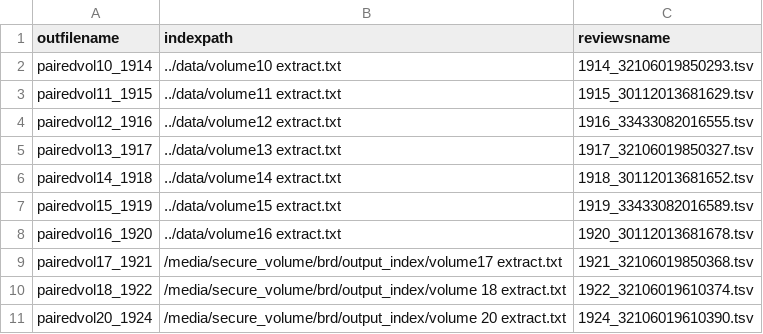
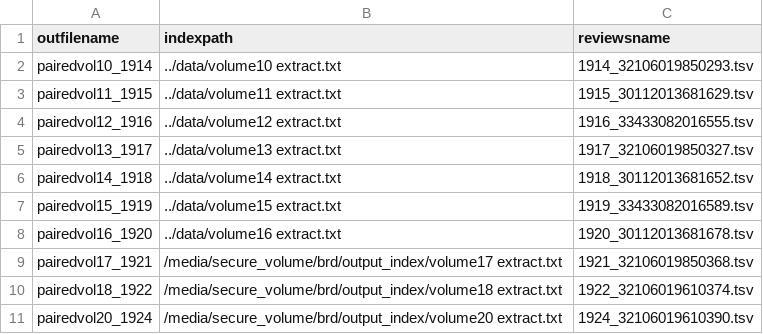
Before and after one commit to tedunderwood/reviews, a TSV file: brd/analysis/pairing_meta.tsv, drawn as a sheet.

Commit message:
automating the pairing

```diff
--- a/brd/analysis/pairing_meta.tsv
+++ b/brd/analysis/pairing_meta.tsv
@@ -9,3 +9,3 @@
 "pairedvol17_1921"	"/media/secure_volume/brd/output_index/volume17 extract.txt"	"1921_32106019850368.tsv"
-"pairedvol18_1922"	"/media/secure_volume/brd/output_index/volume 18 extract.txt"	"1922_32106019610374.tsv"
-"pairedvol20_1924"	"/media/secure_volume/brd/output_index/volume 20 extract.txt"	"1924_32106019610390.tsv"
+"pairedvol18_1922"	"/media/secure_volume/brd/output_index/volume18 extract.txt"	"1922_32106019610374.tsv"
+"pairedvol20_1924"	"/media/secure_volume/brd/output_index/volume20 extract.txt"	"1924_32106019610390.tsv"
```
